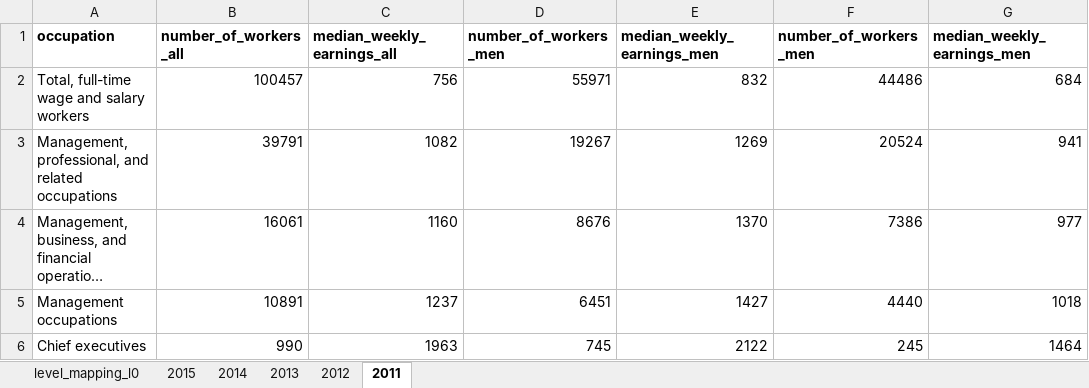
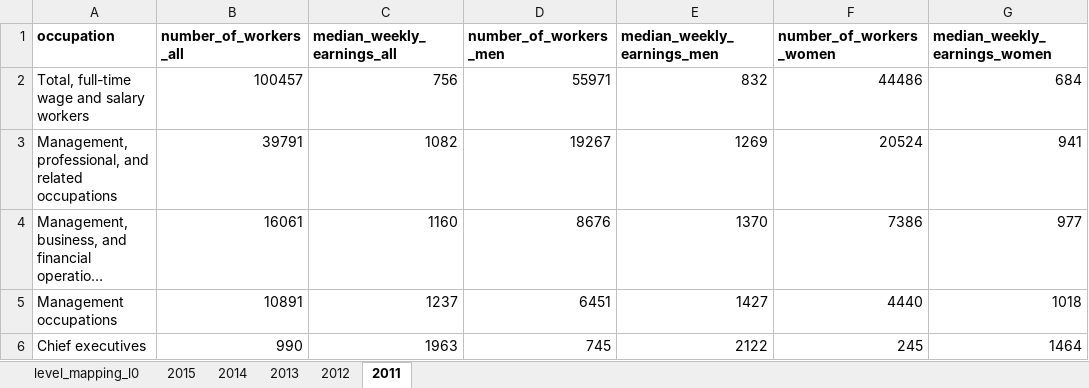
Before and after one commit to MADS-593-Project/Project, an Excel workbook: assets/bls_cpsaat39_2011_to_2015.xlsx, sheet 2011, drawn as a sheet; only a part is shown; long unchanged cells end in …; values as stored, in another font and other column widths than the file's, no borders; the diff names each change by its address in the sheet, - before the commit and + after, or states it on an @@ line.

```diff
--- a/assets/bls_cpsaat39_2011_to_2015.xlsx (sheet 2011)
+++ b/assets/bls_cpsaat39_2011_to_2015.xlsx (sheet 2011)
-F1: number_of_workers_men
+F1: number_of_workers_women
-G1: median_weekly_earnings_men
+G1: median_weekly_earnings_women
```
Also changed, not shown: sheet level_mapping_l0, sheet 2012, sheet 2013, sheet 2014, sheet 2015, assets/majors.xlsx, 17 other files.
